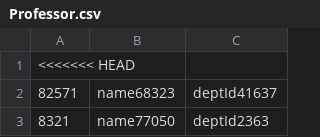
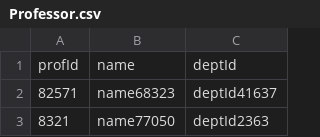
Before and after one commit to Kelsie70/DatabaseProject4, a CSV file: Professor.csv, drawn as a sheet; only a part is shown.

Commit message:
Added column names

```diff
--- a/Professor.csv
+++ b/Professor.csv
@@ -1,2 +1,2 @@
-<<<<<<< HEAD
+profId, name, deptId
 82571,name68323,deptId41637,
```
